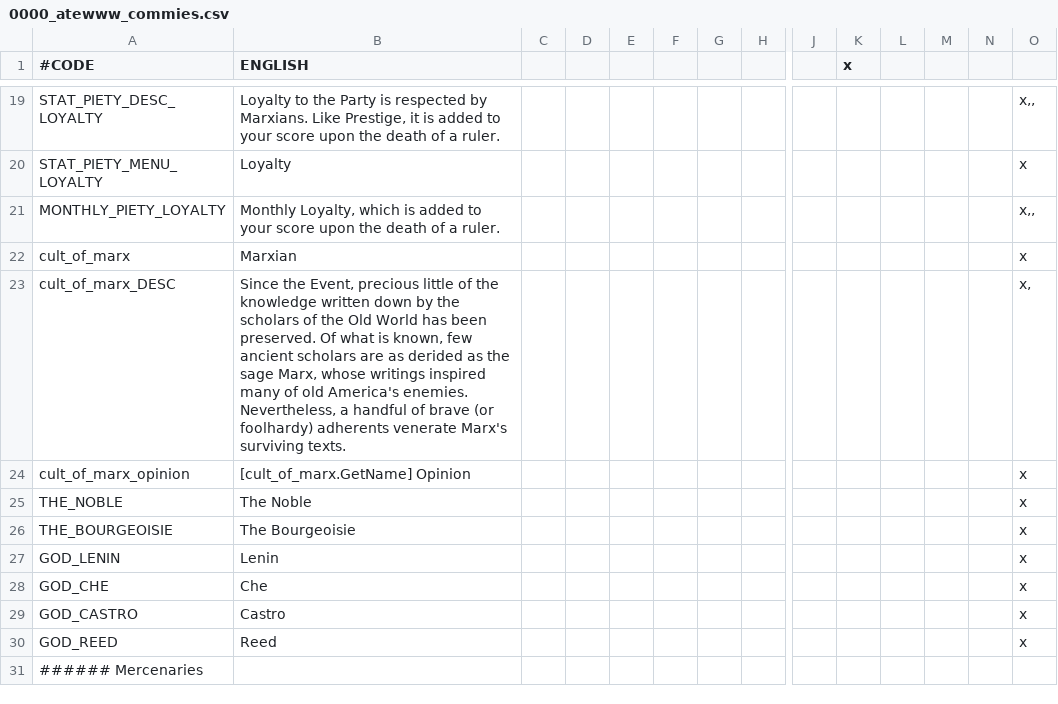
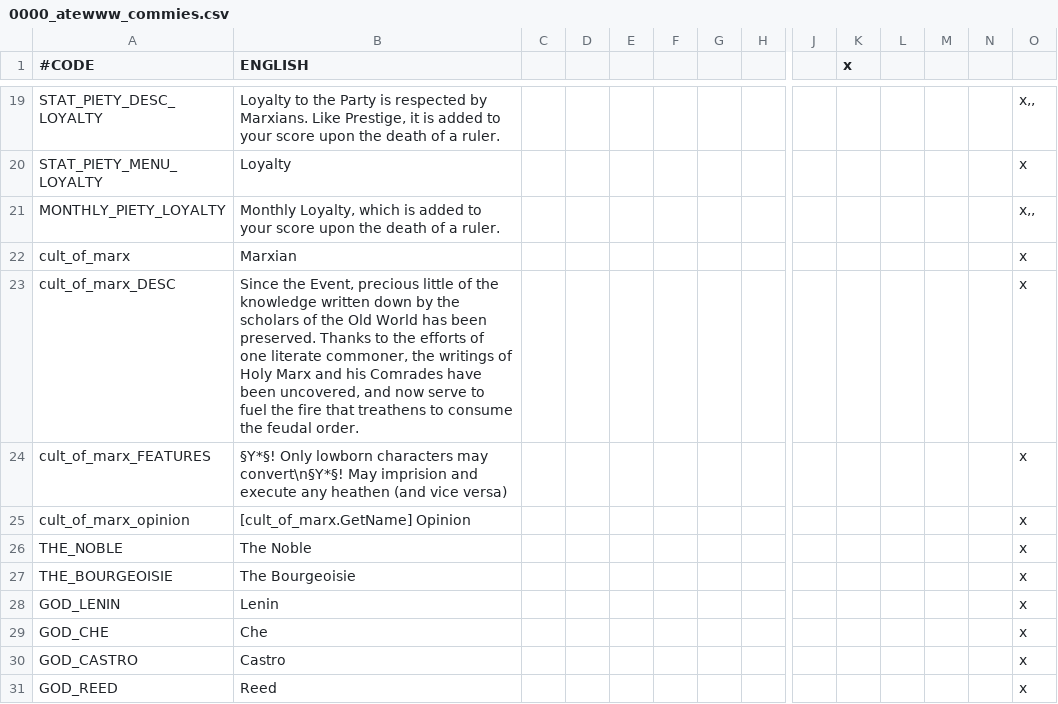
Before and after one commit to Yard1/After-the-End-Wild-Wasteland, a CSV file: localisation/0000_atewww_commies.csv, drawn as a sheet; only a part is shown, gaps mark what is left out; the shorter side is filled out with more unchanged rows; rows hold the shown columns only; the diff names each change by its address in the sheet, - before the commit and + after, or states it on an @@ line.

```diff
--- a/localisation/0000_atewww_commies.csv
+++ b/localisation/0000_atewww_commies.csv
-B23 (ENGLISH): …been preserved. Of what is known, few ancient scholars are as derided as the sage Marx, whose writings inspired many of old America's enemies. Nevertheless, a handful of brave (or foolhardy) adherents venerate Marx's surviving texts.
+B23 (ENGLISH): …been preserved. Thanks to the efforts of one literate commoner, the writings of Holy Marx and his Comrades have been uncovered, and now serve to fuel the fire that treathens to consume the feudal order.
-O23: x,
+O23: x
+row 24: cult_of_marx_FEATURES | §Y*§! Only lowborn characters may convert\n§Y*§! May imprision and execute any heathen (and vice versa) |  |  |  |  |  |  |  |  |  |  |  | x
```
Also changed, not shown: 19 other files.
